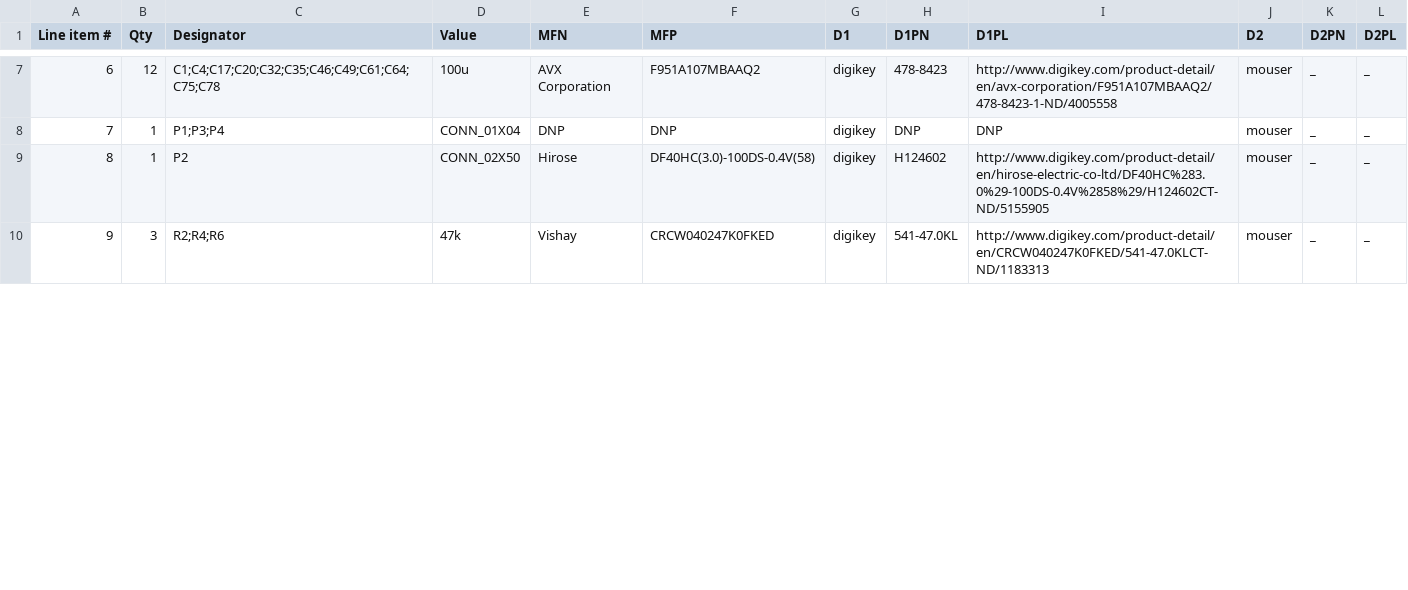
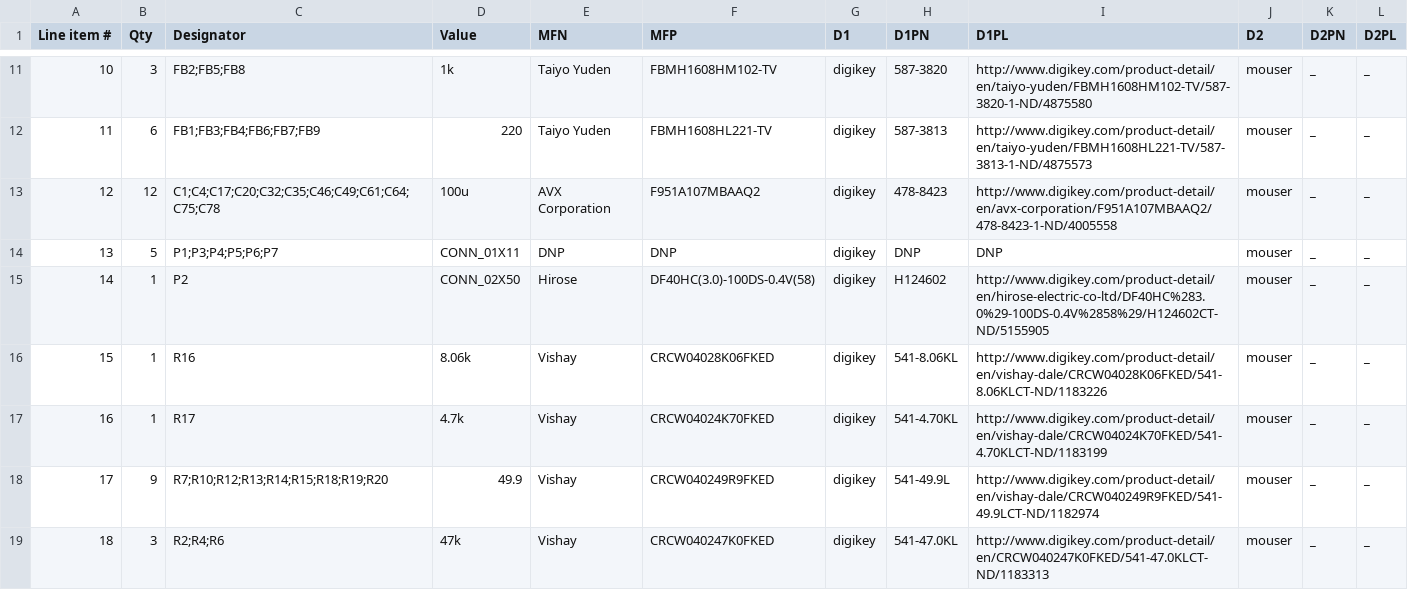
Before and after one commit to osrf/ovc, a CSV file: Harley/HarleyTandem/HarleyTandem.csv, drawn as a sheet; only a part is shown, gaps mark what is left out; addresses are those after the commit; the diff covers the shown part only; the diff names each change by its address in the sheet, - before the commit and + after, or states it on an @@ line.

```diff
--- a/Harley/HarleyTandem/HarleyTandem.csv
+++ b/Harley/HarleyTandem/HarleyTandem.csv
@@ column A (Line item #) renumbered from row 4 down @@
+row 11: 10 | 3 | FB2;FB5;FB8 | 1k | Taiyo Yuden | FBMH1608HM102-TV | digikey | 587-3820 | http://www.digikey.com/product-detail/en/taiyo-yuden/FBMH1608HM102-TV/587-3820-1-ND/4875580 | mouser | _ | _
+row 12: 11 | 6 | FB1;FB3;FB4;FB6;FB7;FB9 | 220 | Taiyo Yuden | FBMH1608HL221-TV | digikey | 587-3813 | http://www.digikey.com/product-detail/en/taiyo-yuden/FBMH1608HL221-TV/587-3813-1-ND/4875573 | mouser | _ | _
-B14 (Qty): 1
+B14 (Qty): 5
-C14 (Designator): P1;P3;P4
+C14 (Designator): P1;P3;P4;P5;P6;P7
-D14 (Value): CONN_01X04
+D14 (Value): CONN_01X11
+row 16: 15 | 1 | R16 | 8.06k | Vishay | CRCW04028K06FKED | digikey | 541-8.06KL | http://www.digikey.com/product-detail/en/vishay-dale/CRCW04028K06FKED/541-8.06KLCT-ND/1183226 | mouser | _ | _
+row 17: 16 | 1 | R17 | 4.7k | Vishay | CRCW04024K70FKED | digikey | 541-4.70KL | http://www.digikey.com/product-detail/en/vishay-dale/CRCW04024K70FKED/541-4.70KLCT-ND/1183199 | mouser | _ | _
+row 18: 17 | 9 | R7;R10;R12;R13;R14;R15;R18;R19;R20 | 49.9 | Vishay | CRCW040249R9FKED | digikey | 541-49.9L | http://www.digikey.com/product-detail/en/vishay-dale/CRCW040249R9FKED/541-49.9LCT-ND/1182974 | mouser | _ | _
```
Also changed, not shown: 5 added rows and 44 edited cells elsewhere in this file, 6 other files.
